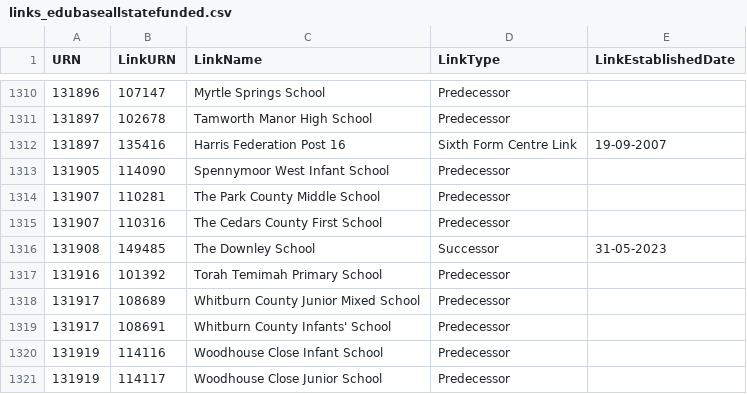
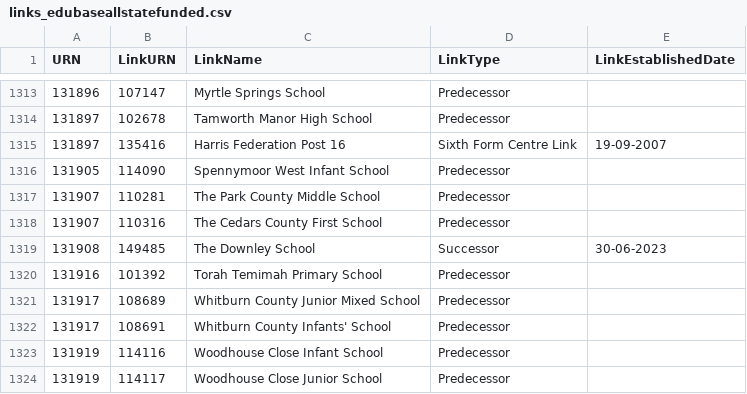
Before and after one commit to aircury/public-uk-education-data, a CSV file: edubase/state-funded/links_edubaseallstatefunded.csv, drawn as a sheet; only a part is shown, gaps mark what is left out; the diff covers the shown part only.

```diff
--- a/edubase/state-funded/links_edubaseallstatefunded.csv
+++ b/edubase/state-funded/links_edubaseallstatefunded.csv
@@ -1315,3 +1318,3 @@
 131907,110316,"The Cedars County First School","Predecessor",""
-131908,149485,"The Downley School","Successor","31-05-2023"
+131908,149485,"The Downley School","Successor","30-06-2023"
 131916,101392,"Torah Temimah Primary School","Predecessor",""
```
Also changed, not shown: 3 added rows, 1 removed row and 1 edited cell elsewhere in this file, edubase/academies-and-free-schools/links_edubaseallacademiesandfree.csv, 3 other files.
